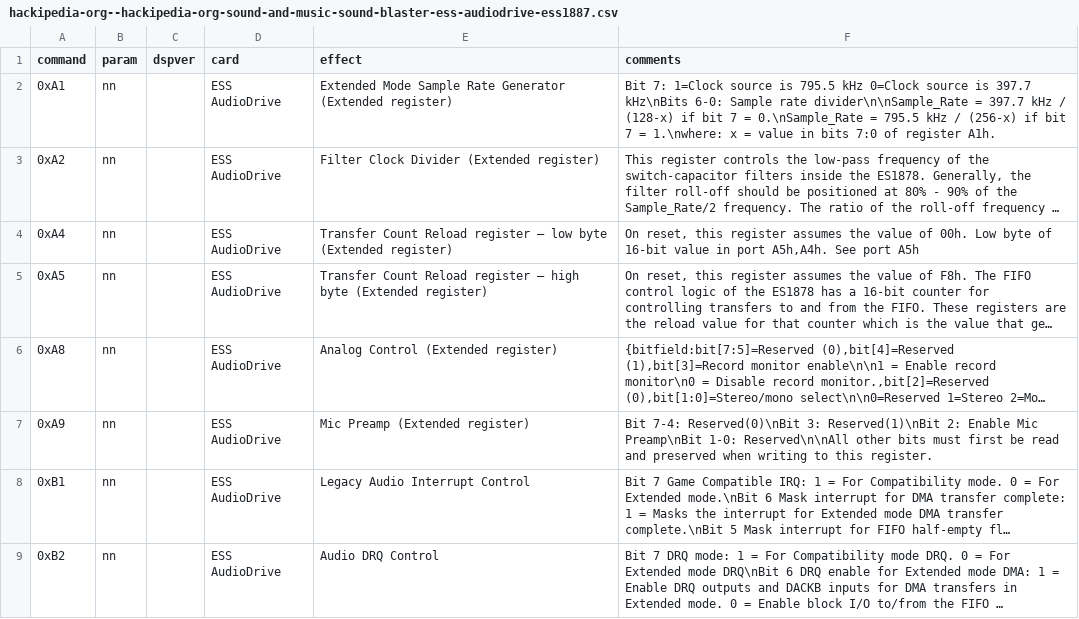
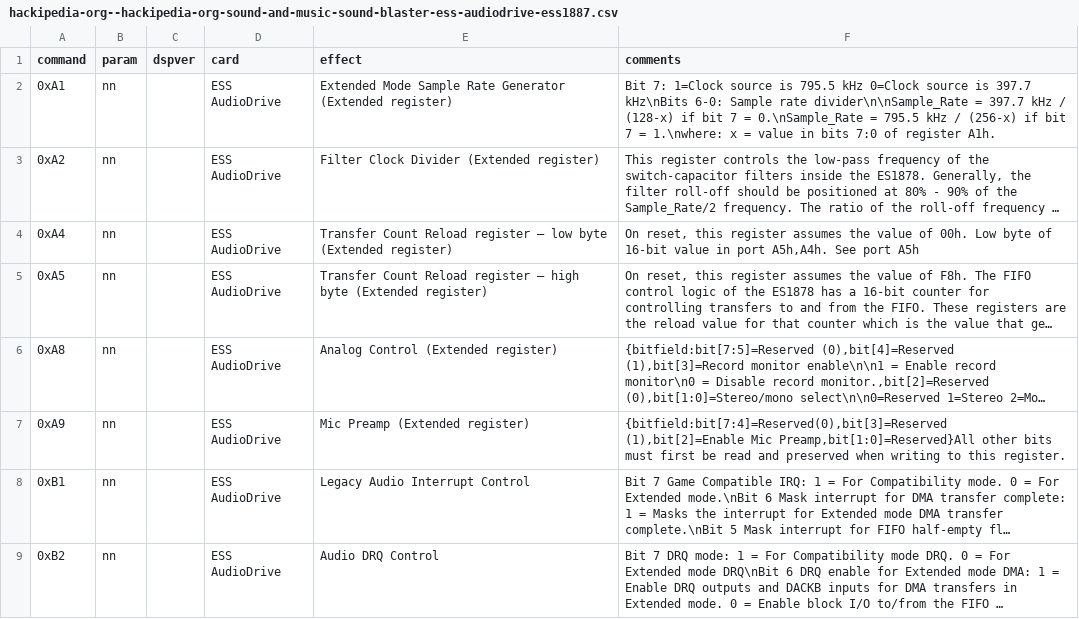
Before and after one commit to joncampbell123/a-pile-of-documentation, a CSV file: tables/sound/ibm/sound-blaster/sound-blaster-dsp-commands/hackipedia-org--hackipedia-org-sound-and-music-sound-blaster-ess-audiodrive-ess1887.csv, drawn as a sheet; long unchanged cells end in …; the diff names each change by its address in the sheet, - before the commit and + after, or states it on an @@ line.

```diff
--- a/tables/sound/ibm/sound-blaster/sound-blaster-dsp-commands/hackipedia-org--hackipedia-org-sound-and-music-sound-blaster-ess-audiodrive-ess1887.csv
+++ b/tables/sound/ibm/sound-blaster/sound-blaster-dsp-commands/hackipedia-org--hackipedia-org-sound-and-music-sound-blaster-ess-audiodrive-ess1887.csv
-F7 (comments): Bit 7-4: Reserved(0)\nBit 3: Reserved(1)\nBit 2: Enable Mic Preamp\nBit 1-0: Reserved\n\nAll other bits…
+F7 (comments): {bitfield:bit[7:4]=Reserved(0),bit[3]=Reserved (1),bit[2]=Enable Mic Preamp,bit[1:0]=Reserved}All other bits…
```
Also changed, not shown: tables/sound/ibm/sound-blaster/sound-blaster-dsp-commands/hackipedia-org--hackipedia-org-sound-and-music-sound-blaster-ess-audiodrive-ess1868.csv.
